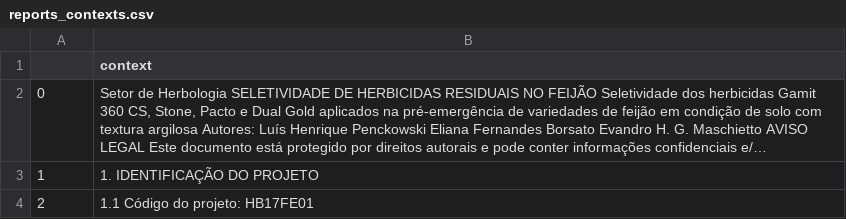
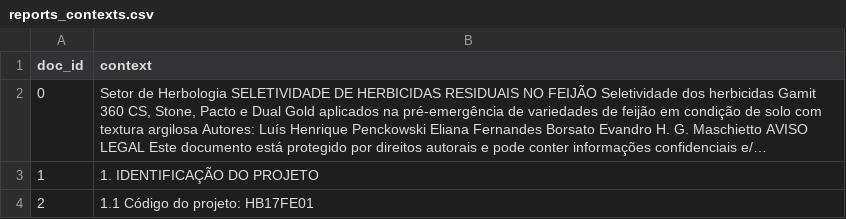
Before and after one commit to platiagro/datasets, a CSV file: samples/reports_contexts.csv, drawn as a sheet; only a part is shown; long unchanged cells end in …; the diff names each change by its address in the sheet, - before the commit and + after, or states it on an @@ line.

Commit message:
Adding doc_id column name

```diff
--- a/samples/reports_contexts.csv
+++ b/samples/reports_contexts.csv
-A1: (empty)
+A1: doc_id
```
